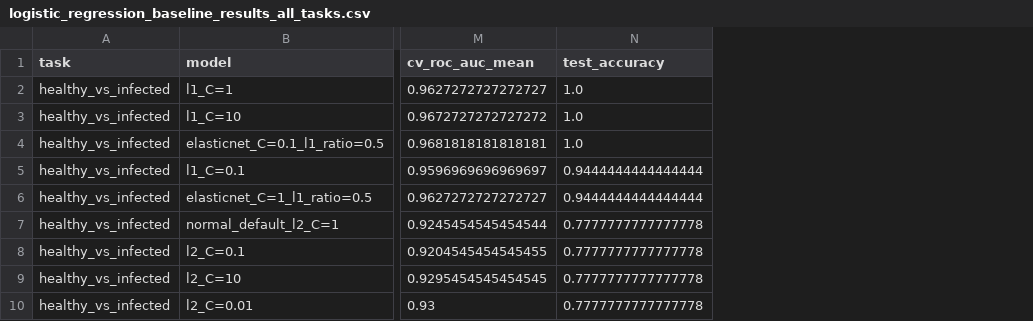
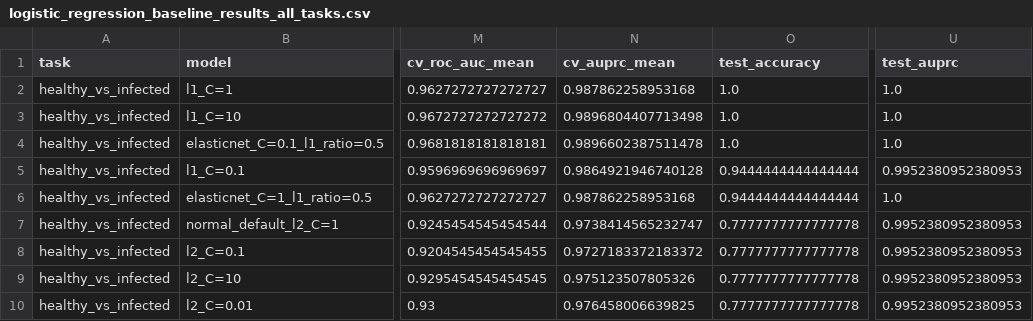
Before and after one commit to Syu125/cse291-project, a CSV file: data/processed/logistic_regression_baseline_results_all_tasks.csv, drawn as a sheet; only a part is shown, gaps mark what is left out; the diff names each change by its address in the sheet, - before the commit and + after, or states it on an @@ line.

Commit message:
Run new baseline and xgboost

```diff
--- a/data/processed/logistic_regression_baseline_results_all_tasks.csv
+++ b/data/processed/logistic_regression_baseline_results_all_tasks.csv
+column N (cv_auprc_mean), rows 2-10: 0.987862258953168 | 0.9896804407713498 | 0.9896602387511478 | 0.9864921946740128 | 0.987862258953168 | 0.9738414565232747 | 0.9727183372183372 | 0.975123507805326 | 0.976458006639825
+column U (test_auprc), rows 2-10: 1.0 | 1.0 | 1.0 | 0.9952380952380953 | 1.0 | 0.9952380952380953 | 0.9952380952380953 | 0.9952380952380953 | 0.9952380952380953
```
Also changed, not shown: data/processed/healthy_vs_infected/logistic_regression_baseline_results.csv, data/processed/logistic_regression_best_models_by_task.csv, 10 other files.
